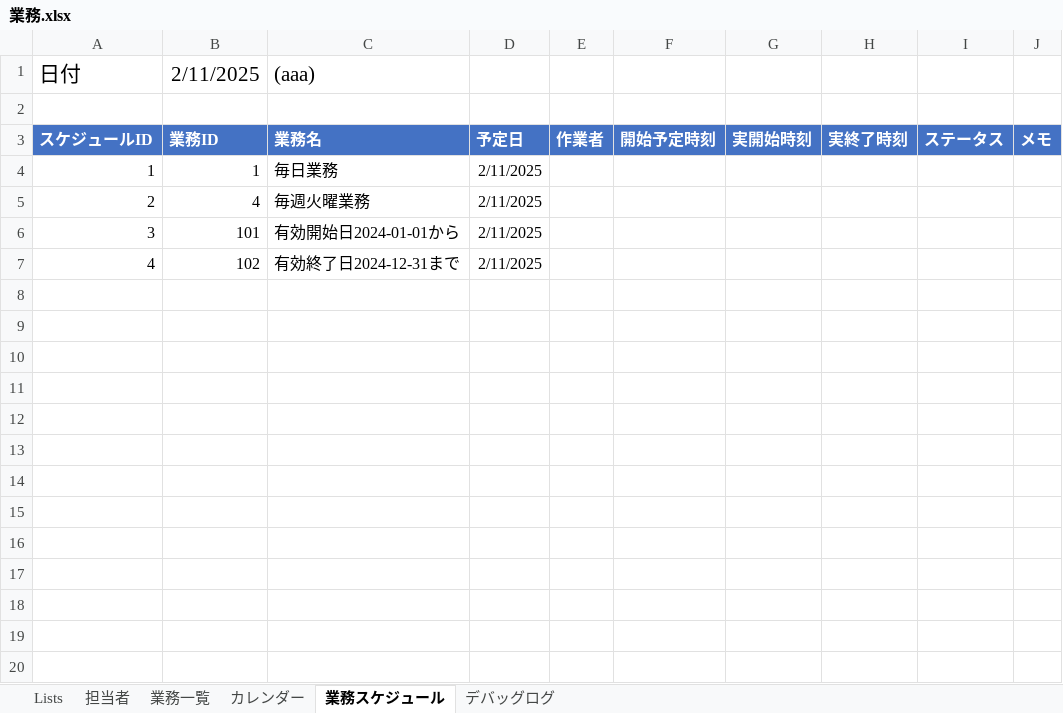
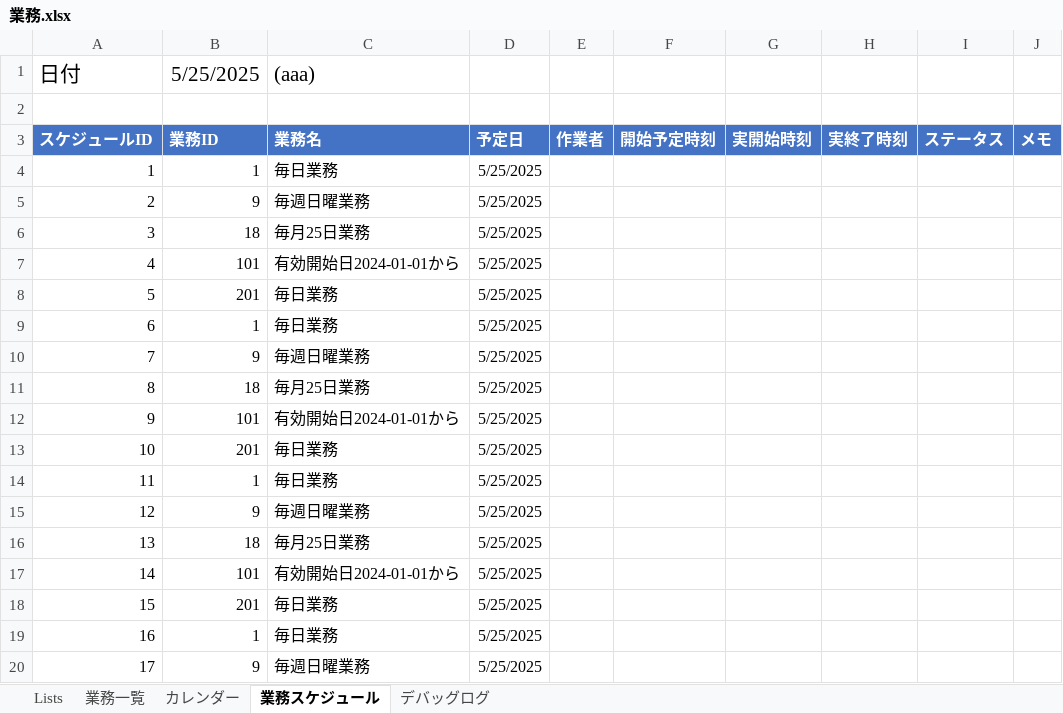
Before and after one commit to mkuwan/TaskManaging, an Excel workbook: 業務.xlsx, sheet 業務スケジュール, drawn as a sheet; only a part is shown; values as stored, in another font and other column widths than the file's, no borders; charts and pictures and table styles not drawn; the diff covers the shown part only; the diff names each change by its address in the sheet, - before the commit and + after, or states it on an @@ line.

```diff
--- a/業務.xlsx (sheet 業務スケジュール)
+++ b/業務.xlsx (sheet 業務スケジュール)
-sheet tab: 担当者
-B1: 2/11/2025
+B1: 5/25/2025
-D4:D7: 2/11/2025
+D4:D7: 5/25/2025
-B5: 4
+B5: 9
-C5: 毎週火曜業務
+C5: 毎週日曜業務
-B6: 101
+B6: 18
-C6: 有効開始日2024-01-01から
+C6: 毎月25日業務
-B7: 102
+B7: 101
-C7: 有効終了日2024-12-31まで
+C7: 有効開始日2024-01-01から
+row 8: 5 | 201 | 毎日業務 | 5/25/2025
+row 9: 6 | 1 | 毎日業務 | 5/25/2025
+row 10: 7 | 9 | 毎週日曜業務 | 5/25/2025
+row 11: 8 | 18 | 毎月25日業務 | 5/25/2025
+row 12: 9 | 101 | 有効開始日2024-01-01から | 5/25/2025
+row 13: 10 | 201 | 毎日業務 | 5/25/2025
+row 14: 11 | 1 | 毎日業務 | 5/25/2025
+row 15: 12 | 9 | 毎週日曜業務 | 5/25/2025
+row 16: 13 | 18 | 毎月25日業務 | 5/25/2025
+row 17: 14 | 101 | 有効開始日2024-01-01から | 5/25/2025
+row 18: 15 | 201 | 毎日業務 | 5/25/2025
+row 19: 16 | 1 | 毎日業務 | 5/25/2025
+row 20: 17 | 9 | 毎週日曜業務 | 5/25/2025
```
Also changed, not shown: 23 added rows elsewhere in this sheet, sheet デバッグログ, sheet Lists, sheet 業務一覧, テスト業務.xlsx, 5 other files.
